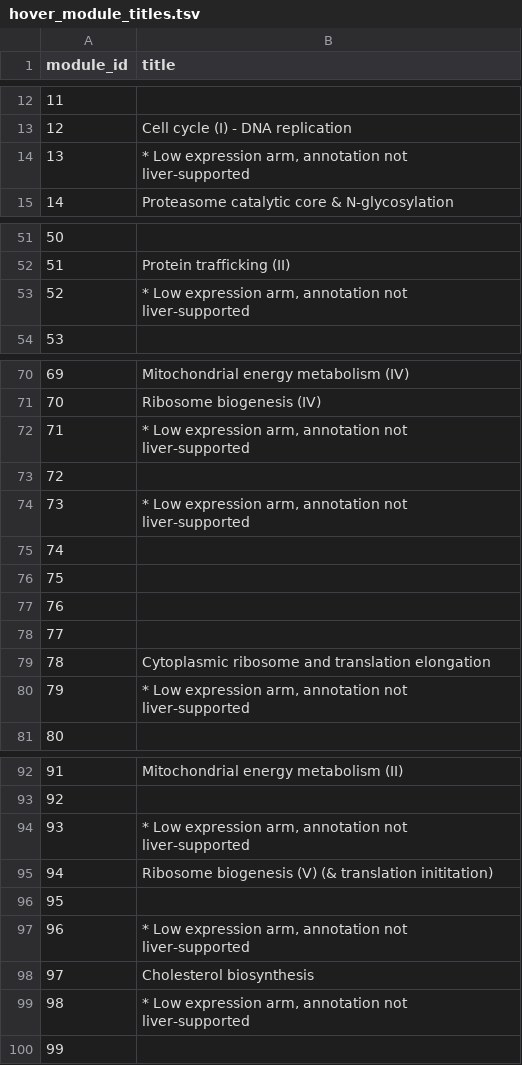
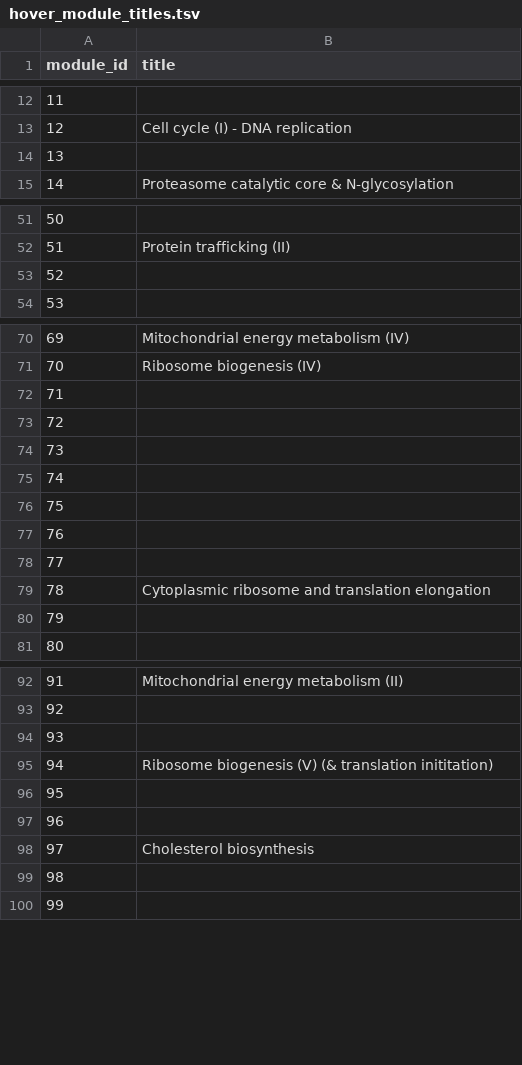
Before and after one commit to ScilifelabDataCentre/swedish-pathogens-portal, a TSV file: dashboard_visualisation/liver_resource/data/hover_module_titles.tsv, drawn as a sheet; only a part is shown, gaps mark what is left out; the diff covers the shown part only.

Commit message:
fix(tests): update hover module titles in tests and data to remove low-expression labels

```diff
--- a/dashboard_visualisation/liver_resource/data/hover_module_titles.tsv
+++ b/dashboard_visualisation/liver_resource/data/hover_module_titles.tsv
@@ -13,3 +13,3 @@ module_id	title
 12	Cell cycle (I) - DNA replication
-13	* Low expression arm, annotation not liver-supported
+13	
 14	Proteasome catalytic core & N-glycosylation
@@ -52,3 +52,3 @@ module_id	title
 51	 Protein trafficking (II)
-52	* Low expression arm, annotation not liver-supported
+52	
 53	
@@ -71,5 +71,5 @@ module_id	title
 70	Ribosome biogenesis (IV)
-71	* Low expression arm, annotation not liver-supported
+71	
 72	
-73	* Low expression arm, annotation not liver-supported
+73	
 74	
@@ -79,3 +79,3 @@ module_id	title
 78	Cytoplasmic ribosome and translation elongation
-79	* Low expression arm, annotation not liver-supported
+79	
 80	
@@ -93,8 +93,8 @@ module_id	title
 92	
-93	* Low expression arm, annotation not liver-supported
+93	
 94	Ribosome biogenesis (V) (& translation inititation)
 95	
-96	* Low expression arm, annotation not liver-supported
+96	
 97	Cholesterol biosynthesis
-98	* Low expression arm, annotation not liver-supported
+98	
 99	
```
Also changed, not shown: 9 edited cells elsewhere in this file, 1 other file.
